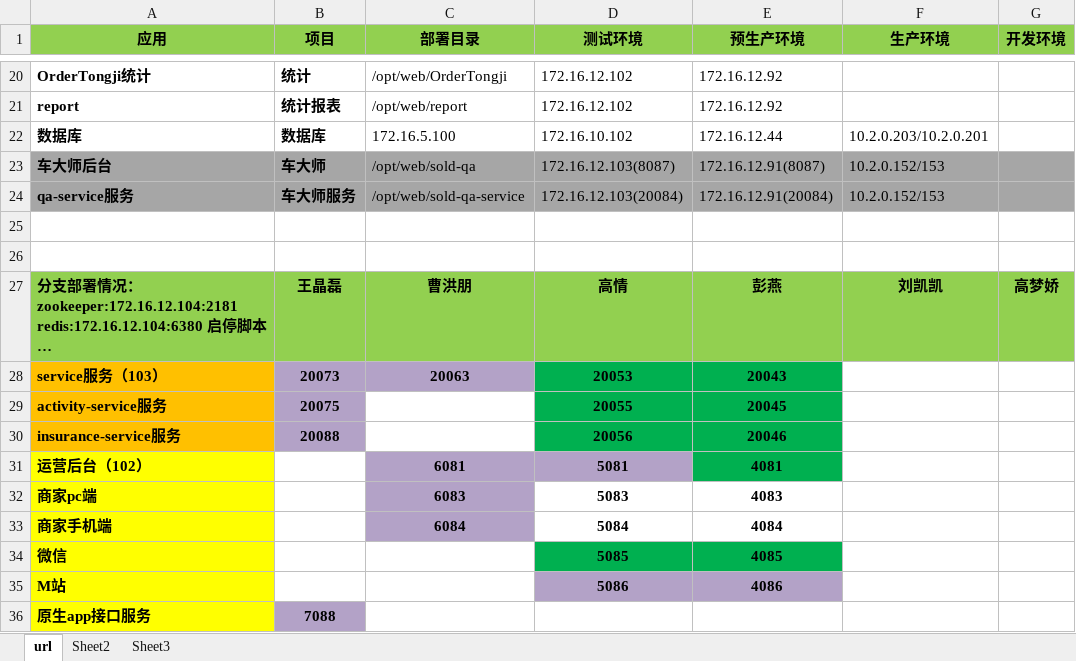
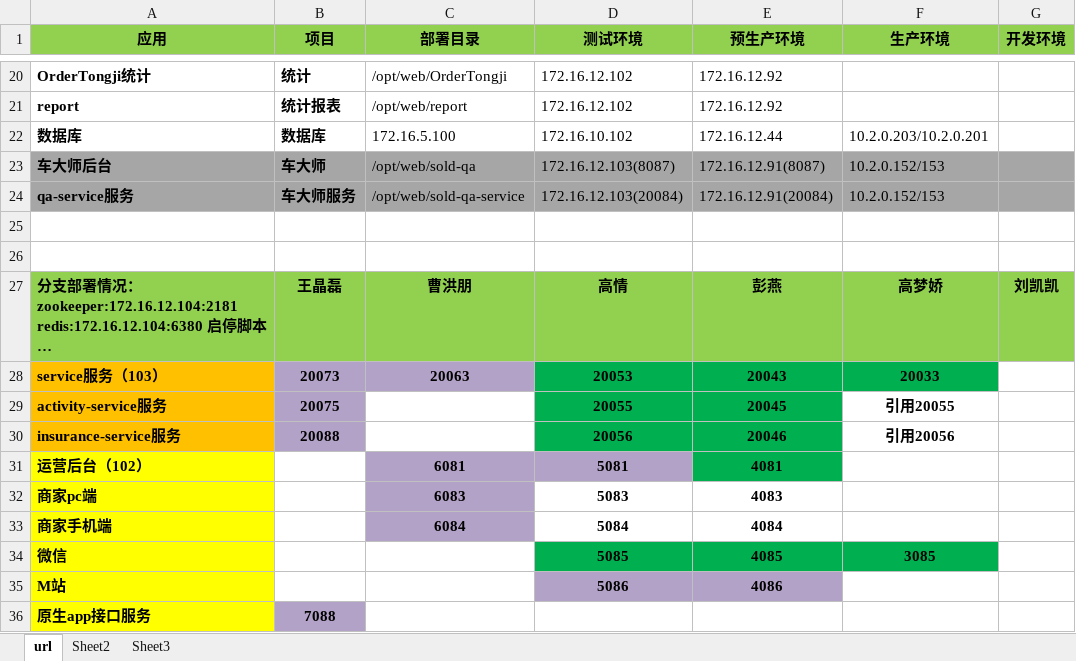
Before and after one commit to chenchanglei/work, an Excel workbook: 环境及部署情况整理.xlsx, sheet url, drawn as a sheet; only a part is shown, gaps mark what is left out; long unchanged cells end in …; values as stored, in another font and other column widths than the file's, no borders; the diff names each change by its address in the sheet, - before the commit and + after, or states it on an @@ line.

Commit message:
add gaomengjiao

```diff
--- a/环境及部署情况整理.xlsx (sheet url)
+++ b/环境及部署情况整理.xlsx (sheet url)
-F27 (生产环境): 刘凯凯
+F27 (生产环境): 高梦娇
-G27 (开发环境): 高梦娇
+G27 (开发环境): 刘凯凯
-F28 (生产环境): (empty)
+F28 (生产环境): 20033
-F28 fill: none
+F28 fill: #00B050
-F29 (生产环境): (empty)
+F29 (生产环境): 引用20055
-F30 (生产环境): (empty)
+F30 (生产环境): 引用20056
-F34 (生产环境): (empty)
+F34 (生产环境): 3085
-F34 fill: none
+F34 fill: #00B050
```
